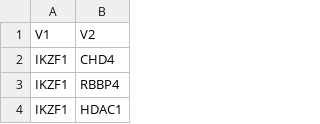
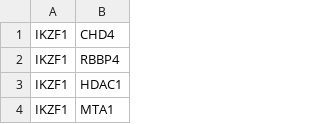
Before and after one commit to vijaykumarmuley/ppiToyDatasets, a CSV file: testnet.csv, drawn as a sheet; only a part is shown; the shorter side is filled out with more unchanged rows.

Commit message:
Add files via upload

```diff
--- a/testnet.csv
+++ b/testnet.csv
@@ -1,2 +1 @@
-"V1","V2"
 "IKZF1","CHD4"
```
